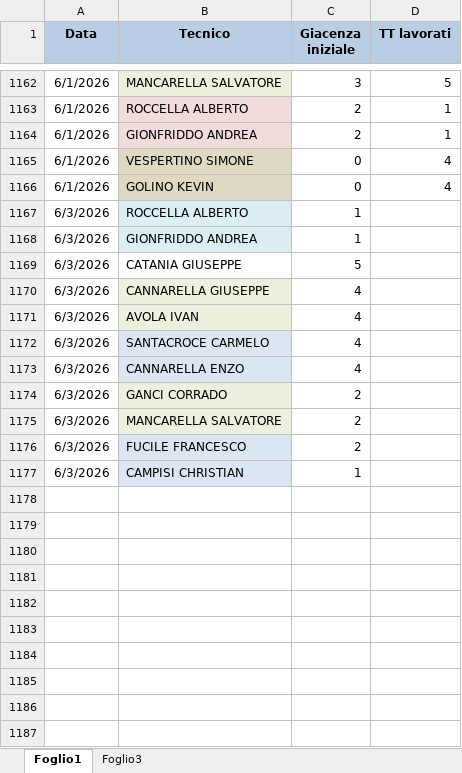
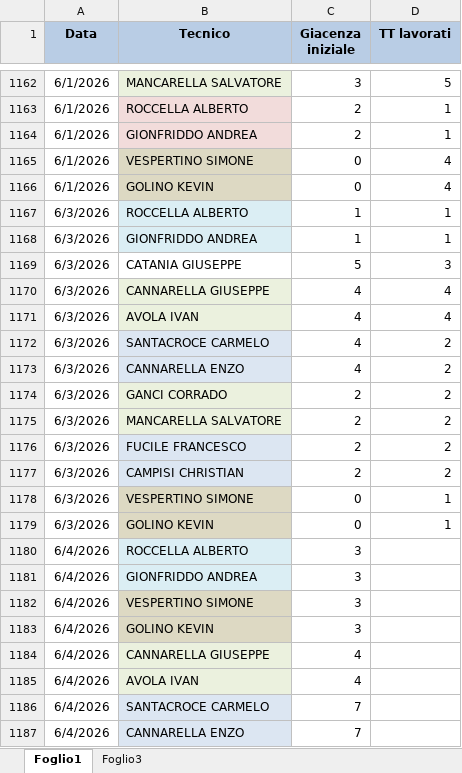
Before and after one commit to lbianco11197/Avanzamento-Impulsiva-v2, an Excel workbook: giacenza.xlsx, sheet Foglio1, drawn as a sheet; only a part is shown, gaps mark what is left out; values as stored, in another font and other column widths than the file's, no borders; the diff names each change by its address in the sheet, - before the commit and + after, or states it on an @@ line.

Commit message:
Aggiornato giacenza.xlsx da lbianco via Streamlit

```diff
--- a/giacenza.xlsx (sheet Foglio1)
+++ b/giacenza.xlsx (sheet Foglio1)
-D1167:D1168 (TT lavorati): (empty)
+D1167:D1168 (TT lavorati): 1
-D1169 (TT lavorati): (empty)
+D1169 (TT lavorati): 3
-D1170:D1171 (TT lavorati): (empty)
+D1170:D1171 (TT lavorati): 4
-D1172:D1177 (TT lavorati): (empty)
+D1172:D1177 (TT lavorati): 2
-C1177 (Giacenza iniziale): 1
+C1177 (Giacenza iniziale): 2
+row 1178: 6/3/2026 | VESPERTINO SIMONE | 0 | 1
+row 1179: 6/3/2026 | GOLINO KEVIN | 0 | 1
+row 1180: 6/4/2026 | ROCCELLA ALBERTO | 3
+row 1181: 6/4/2026 | GIONFRIDDO ANDREA | 3
+row 1182: 6/4/2026 | VESPERTINO SIMONE | 3
+row 1183: 6/4/2026 | GOLINO KEVIN | 3
+row 1184: 6/4/2026 | CANNARELLA GIUSEPPE | 4
+row 1185: 6/4/2026 | AVOLA IVAN | 4
+row 1186: 6/4/2026 | SANTACROCE CARMELO | 7
+row 1187: 6/4/2026 | CANNARELLA ENZO | 7
```
